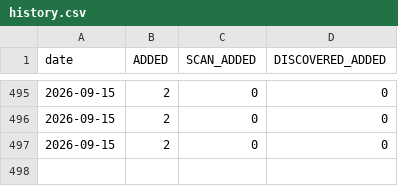
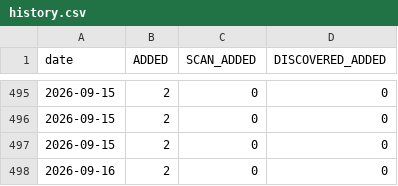
Before and after one commit to RaminTabriz/V2rayCollector, a CSV file: stats/history.csv, drawn as a sheet; only a part is shown, gaps mark what is left out; the diff names each change by its address in the sheet, - before the commit and + after, or states it on an @@ line.

```diff
--- a/stats/history.csv
+++ b/stats/history.csv
+row 498: 2026-09-16 | 2 | 0 | 0
```
Also changed, not shown: channels.csv, 2 other files.
